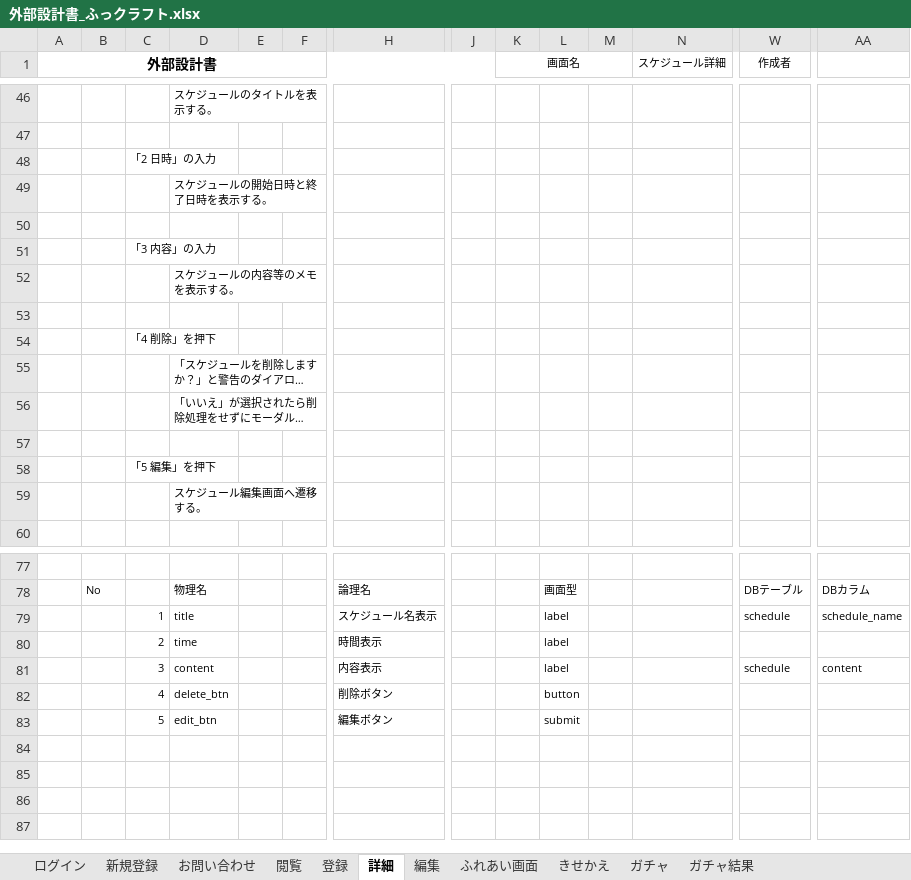
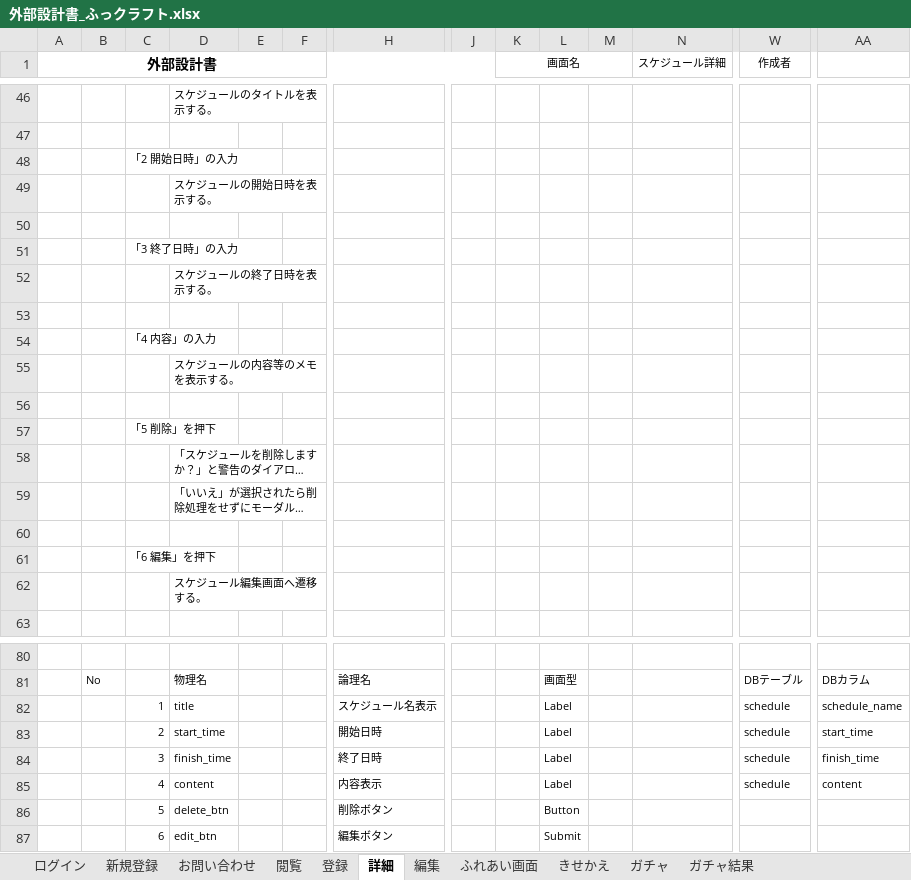
Before and after one commit to dojo2023/E-3, an Excel workbook: doc/2_外部設計/外部設計書_ふっクラフト.xlsx, sheet 詳細, drawn as a sheet; only a part is shown, gaps mark what is left out; long unchanged cells end in …; values as stored, in another font and other column widths than the file's, no borders; charts and pictures not drawn; removed rows and columns are numbered as before the commit, all else as after; rows hold the shown columns only; the diff names each change by its address in the sheet, - before the commit and + after, or states it on an @@ line.

```diff
--- a/doc/2_外部設計/外部設計書_ふっクラフト.xlsx (sheet 詳細)
+++ b/doc/2_外部設計/外部設計書_ふっクラフト.xlsx (sheet 詳細)
-C48: 「2 日時」の入力
+C48: 「2 開始日時」の入力
-D49: スケジュールの開始日時と終了日時を表示する。
+D49: スケジュールの開始日時を表示する。
-C51: 「3 内容」の入力
+C51: 「3 終了日時」の入力
+row 52:  |  |  | スケジュールの終了日時を表示する。
+row 53: (empty)
+row 54:  |  | 「4 内容」の入力
-C57: 「4 削除」を押下
+C57: 「5 削除」を押下
-C61: 「5 編集」を押下
+C61: 「6 編集」を押下
-L82: label
+L82: Label
-row 80:  |  | 2 | time |  |  | 時間表示 |  |  | label
+row 83:  |  | 2 | start_time |  |  | 開始日時 |  |  | Label |  |  | schedule | start_time
+row 84:  |  | 3 | finish_time |  |  | 終了日時 |  |  | Label |  |  | schedule | finish_time
-C85: 3
+C85: 4
-L85: label
+L85: Label
-C86: 4
+C86: 5
-L86: button
+L86: Button
-C87: 5
+C87: 6
-L87: submit
+L87: Submit
```
Also changed, not shown: sheet 登録, sheet ガチャ, sheet 編集, sheet きせかえ, sheet ガチャ結果, sheet ふれあい画面, 1 more sheet, charts or pictures.
